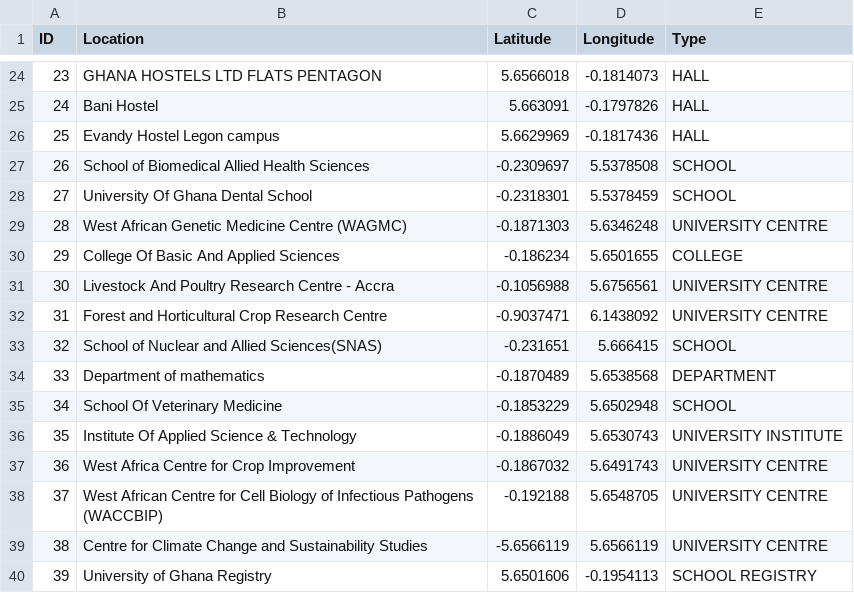
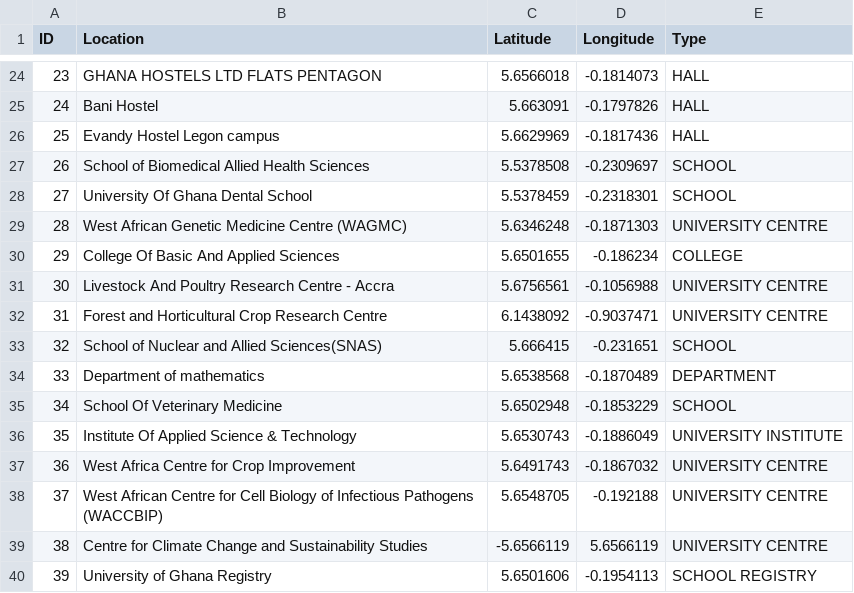
Before and after one commit to DCIT-204/UG_Maps, a CSV file: src/NavigationAlgorithm/UG-locations.csv, drawn as a sheet; only a part is shown, gaps mark what is left out.

```diff
--- a/src/NavigationAlgorithm/UG-locations.csv
+++ b/src/NavigationAlgorithm/UG-locations.csv
@@ -26,14 +26,14 @@ ID,Location,Latitude,Longitude,Type
 25,Evandy Hostel Legon campus,5.6629969,-0.1817436,HALL
-26,School of Biomedical Allied Health Sciences,-0.2309697,5.5378508,SCHOOL
-27,University Of Ghana Dental School,-0.2318301,5.5378459,SCHOOL
-28,West African Genetic Medicine Centre (WAGMC),-0.1871303,5.6346248,UNIVERSITY CENTRE
-29,College Of Basic And Applied Sciences,-0.186234,5.6501655,COLLEGE
-30,Livestock And Poultry Research Centre - Accra,-0.1056988,5.6756561,UNIVERSITY CENTRE
-31,Forest and Horticultural Crop Research Centre,-0.9037471,6.1438092,UNIVERSITY CENTRE
-32,School of Nuclear and Allied Sciences(SNAS),-0.231651,5.666415,SCHOOL
-33,Department of mathematics,-0.1870489,5.6538568,DEPARTMENT
-34,School Of Veterinary Medicine,-0.1853229,5.6502948,SCHOOL
-35,Institute Of Applied Science & Technology,-0.1886049,5.6530743,UNIVERSITY INSTITUTE
-36,West Africa Centre for Crop Improvement,-0.1867032,5.6491743,UNIVERSITY CENTRE
-37,West African Centre for Cell Biology of Infectious Pathogens (WACCBIP),-0.192188,5.6548705,UNIVERSITY CENTRE
+26,School of Biomedical Allied Health Sciences,5.5378508,-0.2309697,SCHOOL
+27,University Of Ghana Dental School,5.5378459,-0.2318301,SCHOOL
+28,West African Genetic Medicine Centre (WAGMC),5.6346248,-0.1871303,UNIVERSITY CENTRE
+29,College Of Basic And Applied Sciences,5.6501655,-0.186234,COLLEGE
+30,Livestock And Poultry Research Centre - Accra,5.6756561,-0.1056988,UNIVERSITY CENTRE
+31,Forest and Horticultural Crop Research Centre,6.1438092,-0.9037471,UNIVERSITY CENTRE
+32,School of Nuclear and Allied Sciences(SNAS),5.666415,-0.231651,SCHOOL
+33,Department of mathematics,5.6538568,-0.1870489,DEPARTMENT
+34,School Of Veterinary Medicine,5.6502948,-0.1853229,SCHOOL
+35,Institute Of Applied Science & Technology,5.6530743,-0.1886049,UNIVERSITY INSTITUTE
+36,West Africa Centre for Crop Improvement,5.6491743,-0.1867032,UNIVERSITY CENTRE
+37,West African Centre for Cell Biology of Infectious Pathogens (WACCBIP),5.6548705,-0.192188,UNIVERSITY CENTRE
 38,Centre for Climate Change and Sustainability Studies,-5.6566119,5.6566119,UNIVERSITY CENTRE
```
Also changed, not shown: 8 other files.
